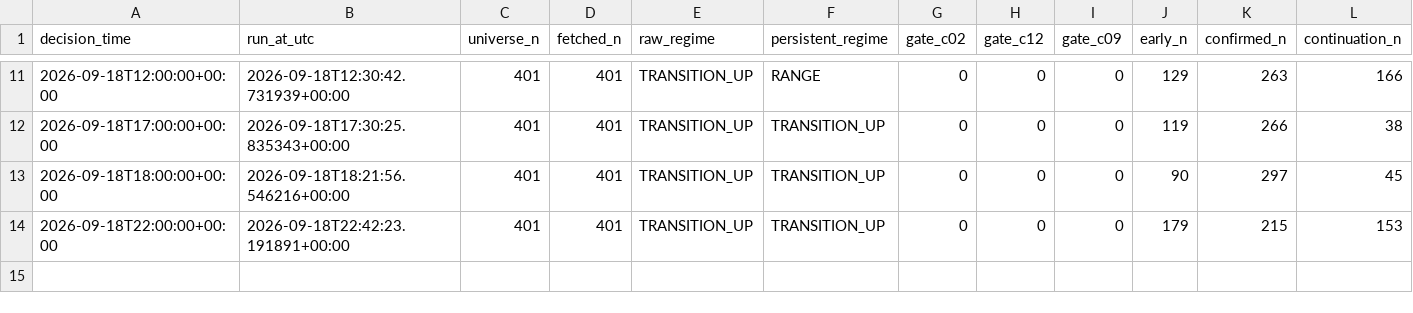
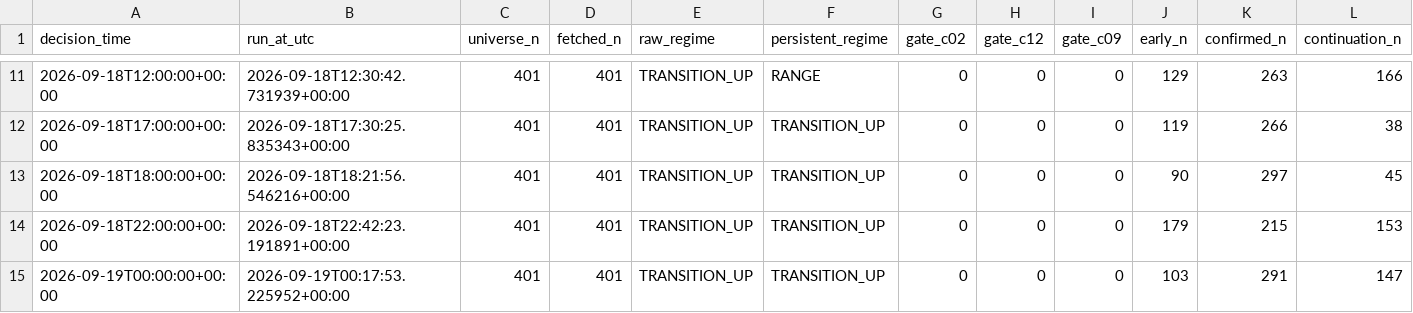
Before and after one commit to Brkzgrc/Botum_LAB, a CSV file: gpt/Multi-Timeframe-Independent-Evidence/data/stage4/shadow_runs.csv, drawn as a sheet; only a part is shown, gaps mark what is left out; rows hold the shown columns only; the diff names each change by its address in the sheet, - before the commit and + after, or states it on an @@ line.

Commit message:
gpt stage4: forward state update [skip ci]

```diff
--- a/gpt/Multi-Timeframe-Independent-Evidence/data/stage4/shadow_runs.csv
+++ b/gpt/Multi-Timeframe-Independent-Evidence/data/stage4/shadow_runs.csv
+row 15: 2026-09-19T00:00:00+00:00 | 2026-09-19T00:17:53.225952+00:00 | 401 | 401 | TRANSITION_UP | TRANSITION_UP | 0 | 0 | 0 | 103 | 291 | 147
```
Also changed, not shown: 2 other files.
